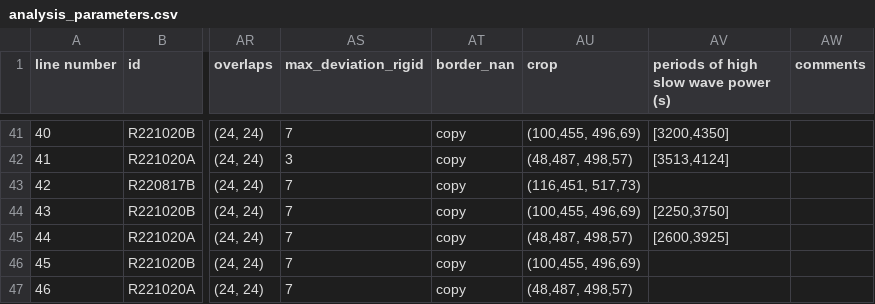
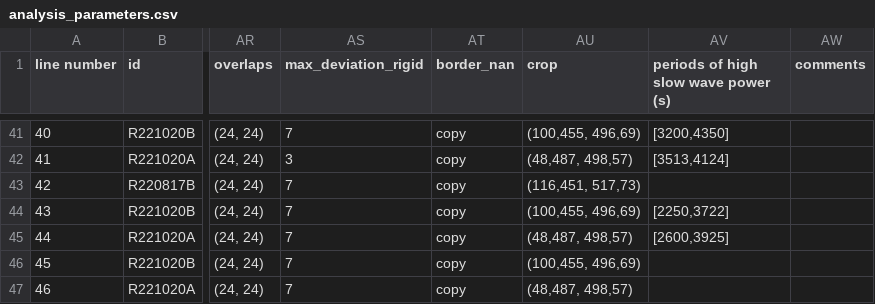
Before and after one commit to reedpen/ace, a CSV file: analysis_parameters.csv, drawn as a sheet; only a part is shown, gaps mark what is left out; the diff names each change by its address in the sheet, - before the commit and + after, or states it on an @@ line.

Commit message:
update slow wave power times

```diff
--- a/analysis_parameters.csv
+++ b/analysis_parameters.csv
-AV44: [2250,3750]
+AV44: [2250,3722]
```
